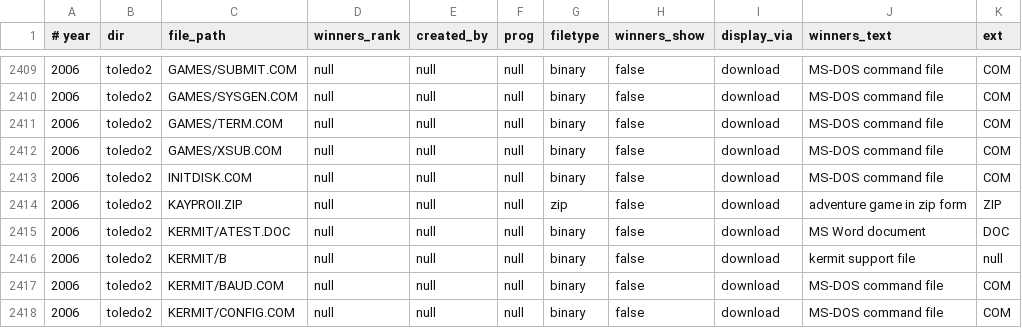
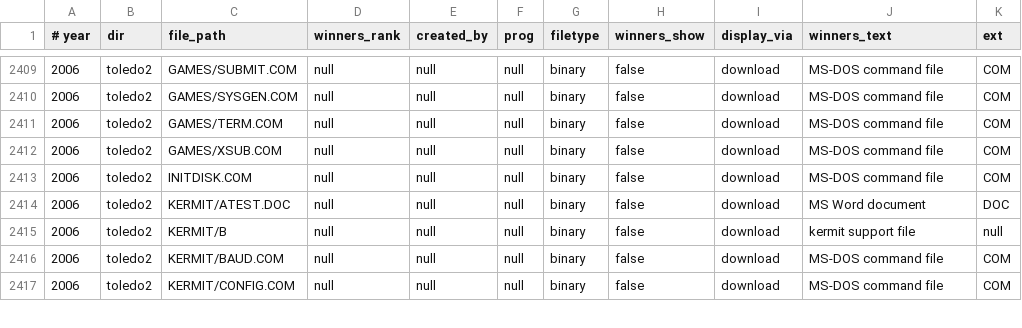
Before and after one commit to ioccc-src/winner, a CSV file: tmp/manifest.csv, drawn as a sheet; only a part is shown, gaps mark what is left out.

Commit message:
update manifest and .winner.json as per recent changes

```diff
--- a/tmp/manifest.csv
+++ b/tmp/manifest.csv
@@ -2413,3 +2413,2 @@
 2006,toledo2,INITDISK.COM,null,null,null,binary,false,download,MS-DOS command file,COM
-2006,toledo2,KAYPROII.ZIP,null,null,null,zip,false,download,adventure game in zip form,ZIP
 2006,toledo2,KERMIT/ATEST.DOC,null,null,null,binary,false,download,MS Word document,DOC
```
Also changed, not shown: 5 other files.
